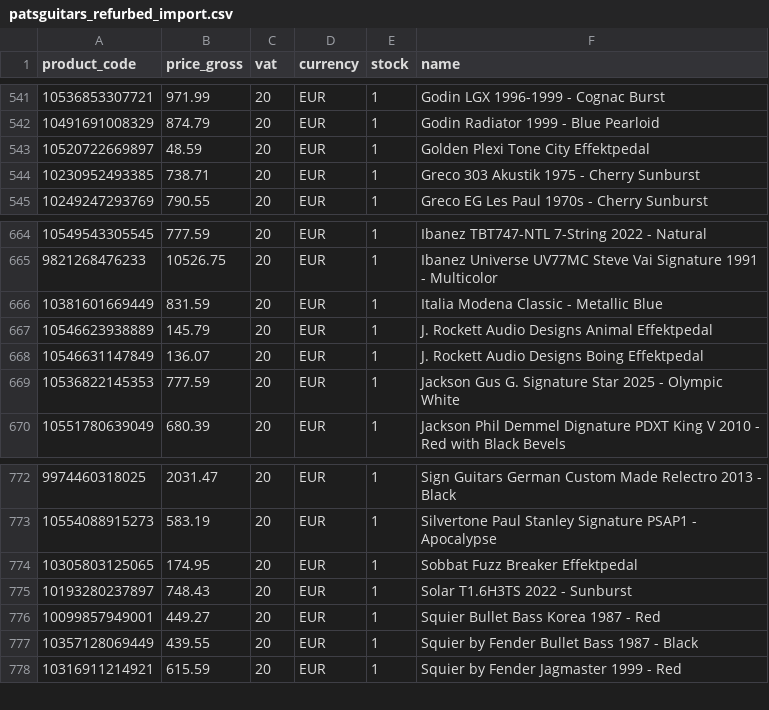
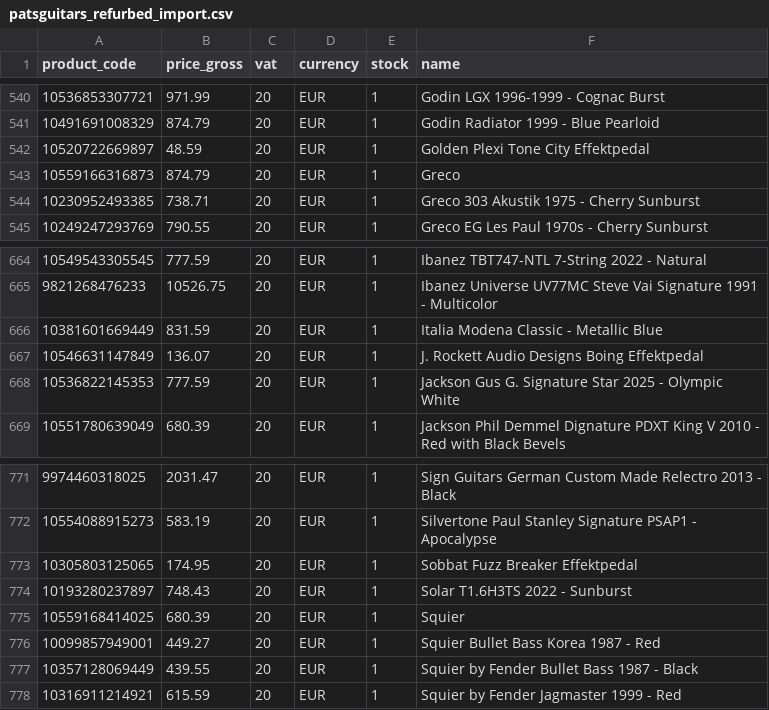
Before and after one commit to brendanrefurbed/supplier-feeds-public, a CSV file: patsguitars_refurbed_import.csv, drawn as a sheet; only a part is shown, gaps mark what is left out; removed rows and columns are numbered as before the commit, all else as after; the diff covers the shown part only; the diff names each change by its address in the sheet, - before the commit and + after, or states it on an @@ line.

```diff
--- a/patsguitars_refurbed_import.csv
+++ b/patsguitars_refurbed_import.csv
+row 543: 10559166316873 | 874.79 | 20 | EUR | 1 | Greco
-row 667: 10546623938889 | 145.79 | 20 | EUR | 1 | J. Rockett Audio Designs Animal Effektpedal
+row 775: 10559168414025 | 680.39 | 20 | EUR | 1 | Squier
```
Also changed, not shown: 2 added rows and 3 removed rows elsewhere in this file, patsguitars_refurbed_import_by_sku.csv.
